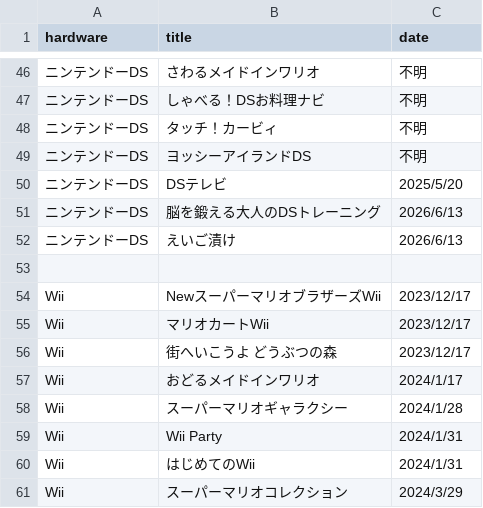
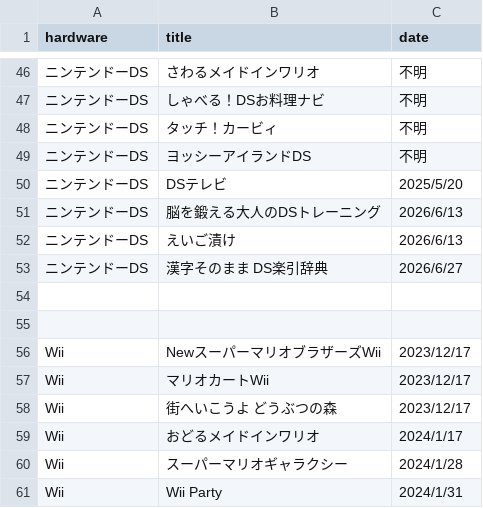
Before and after one commit to yukidama-yoshi/yukidama-yoshi.github.io, a CSV file: gamecollection/softwares.csv, drawn as a sheet; only a part is shown, gaps mark what is left out; the shorter side is filled out with more unchanged rows; the diff names each change by its address in the sheet, - before the commit and + after, or states it on an @@ line.

Commit message:
Update softwares.csv

```diff
--- a/gamecollection/softwares.csv
+++ b/gamecollection/softwares.csv
+row 53: ニンテンドーDS | 漢字そのまま DS楽引辞典 | 2026/6/27
+row 54: (empty)
```
